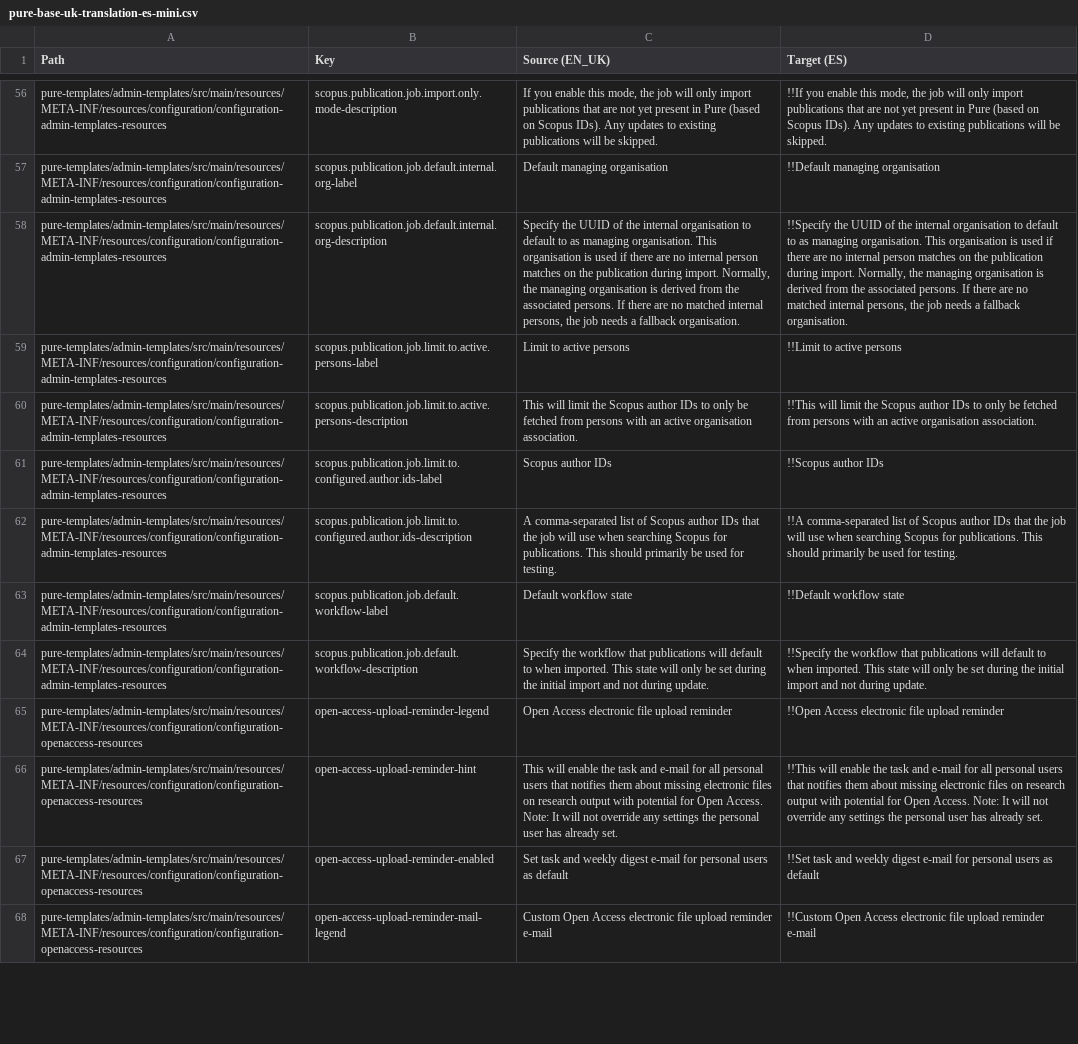
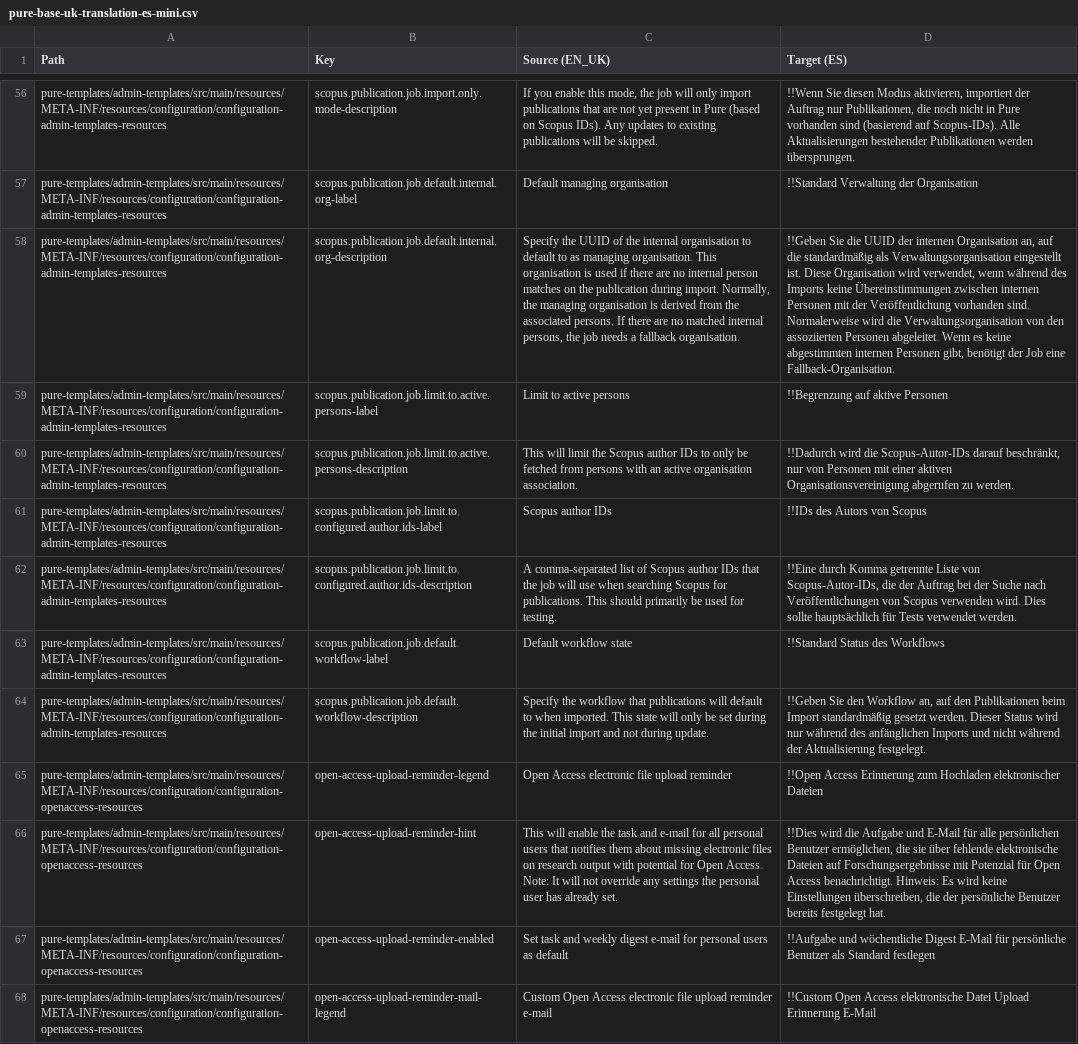
Before and after one commit to topdop80234/GlobalLink_Repository, a CSV file: Custom/de-DE/pure-base-uk-translation-es-mini.csv, drawn as a sheet; only a part is shown, gaps mark what is left out; the diff covers the shown part only; the diff names each change by its address in the sheet, - before the commit and + after, or states it on an @@ line.

```diff
--- a/Custom/de-DE/pure-base-uk-translation-es-mini.csv
+++ b/Custom/de-DE/pure-base-uk-translation-es-mini.csv
-D56 (Target (ES)): !!If you enable this mode, the job will only import publications that are not yet present in Pure (based on Scopus IDs). Any updates to existing publications will be skipped.
+D56 (Target (ES)): !!Wenn Sie diesen Modus aktivieren, importiert der Auftrag nur Publikationen, die noch nicht in Pure vorhanden sind (basierend auf Scopus-IDs). Alle Aktualisierungen bestehender Publikationen werden übersprungen.
-D57 (Target (ES)): !!Default managing organisation
+D57 (Target (ES)): !!Standard Verwaltung der Organisation
-D58 (Target (ES)): !!Specify the UUID of the internal organisation to default to as managing organisation. This organisation is used if there are no internal person matches on the publication during import. Normally, the managing organisation is derived from the associated persons. If there are no matched internal persons, the job needs a fallback organisation.
+D58 (Target (ES)): !!Geben Sie die UUID der internen Organisation an, auf die standardmäßig als Verwaltungsorganisation eingestellt ist. Diese Organisation wird verwendet, wenn während des Imports keine Übereinstimmungen zwischen internen Personen mit der Veröffentlichung vorhanden sind. Normalerweise wird die Verwaltungsorganisation von den assoziierten Personen abgeleitet. Wenn es keine abgestimmten internen Personen gibt, benötigt der Job eine Fallback-Organisation.
-D59 (Target (ES)): !!Limit to active persons
+D59 (Target (ES)): !!Begrenzung auf aktive Personen
-D60 (Target (ES)): !!This will limit the Scopus author IDs to only be fetched from persons with an active organisation association.
+D60 (Target (ES)): !!Dadurch wird die Scopus-Autor-IDs darauf beschränkt, nur von Personen mit einer aktiven Organisationsvereinigung abgerufen zu werden.
-D61 (Target (ES)): !!Scopus author IDs
+D61 (Target (ES)): !!IDs des Autors von Scopus
-D62 (Target (ES)): !!A comma-separated list of Scopus author IDs that the job will use when searching Scopus for publications. This should primarily be used for testing.
+D62 (Target (ES)): !!Eine durch Komma getrennte Liste von Scopus-Autor-IDs, die der Auftrag bei der Suche nach Veröffentlichungen von Scopus verwenden wird. Dies sollte hauptsächlich für Tests verwendet werden.
-D63 (Target (ES)): !!Default workflow state
+D63 (Target (ES)): !!Standard Status des Workflows
-D64 (Target (ES)): !!Specify the workflow that publications will default to when imported. This state will only be set during the initial import and not during update.
+D64 (Target (ES)): !!Geben Sie den Workflow an, auf den Publikationen beim Import standardmäßig gesetzt werden. Dieser Status wird nur während des anfänglichen Imports und nicht während der Aktualisierung festgelegt.
-D65 (Target (ES)): !!Open Access electronic file upload reminder
+D65 (Target (ES)): !!Open Access Erinnerung zum Hochladen elektronischer Dateien
-D66 (Target (ES)): !!This will enable the task and e-mail for all personal users that notifies them about missing electronic files on research output with potential for Open Access. Note: It will not override any settings the personal user has already set.
+D66 (Target (ES)): !!Dies wird die Aufgabe und E-Mail für alle persönlichen Benutzer ermöglichen, die sie über fehlende elektronische Dateien auf Forschungsergebnisse mit Potenzial für Open Access benachrichtigt. Hinweis: Es wird keine Einstellungen überschreiben, die der persönliche Benutzer bereits festgelegt hat.
-D67 (Target (ES)): !!Set task and weekly digest e-mail for personal users as default
+D67 (Target (ES)): !!Aufgabe und wöchentliche Digest E-Mail für persönliche Benutzer als Standard festlegen
-D68 (Target (ES)): …Open Access electronic file upload reminder e-mail
+D68 (Target (ES)): …Open Access elektronische Datei Upload Erinnerung E-Mail
```
Also changed, not shown: 65 edited cells elsewhere in this file.
